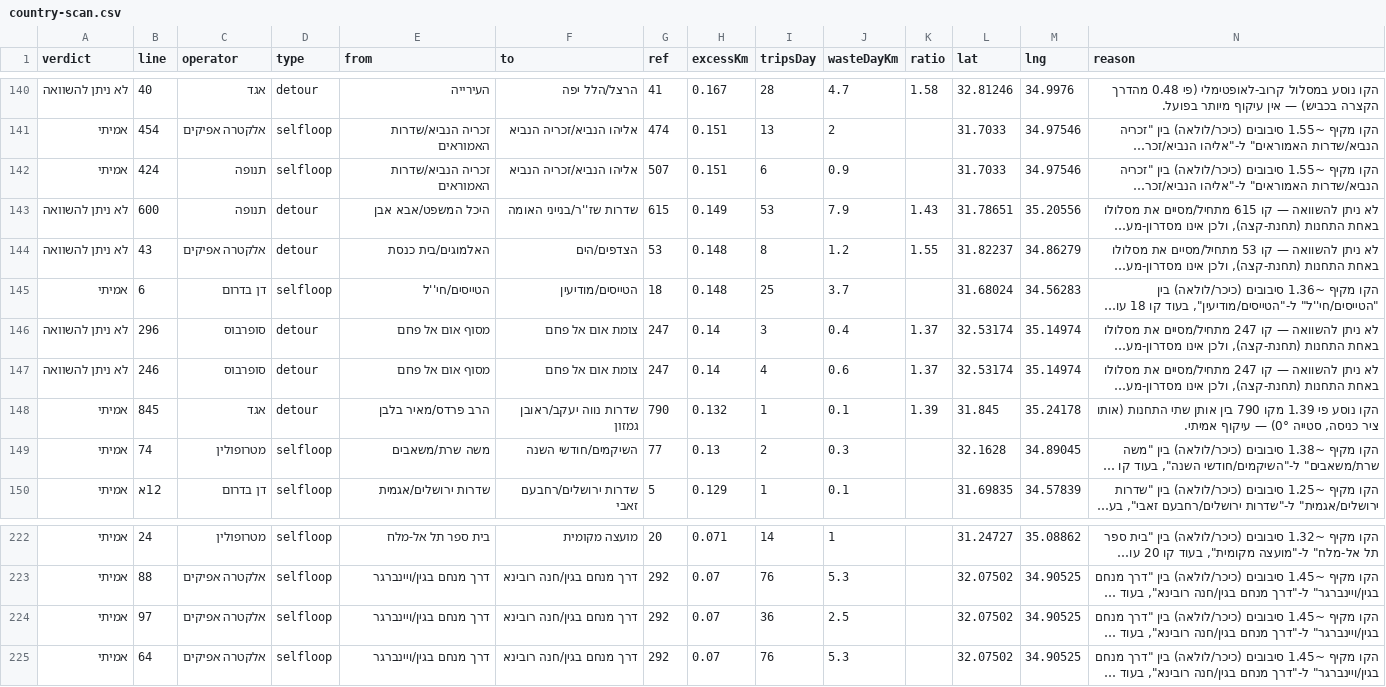
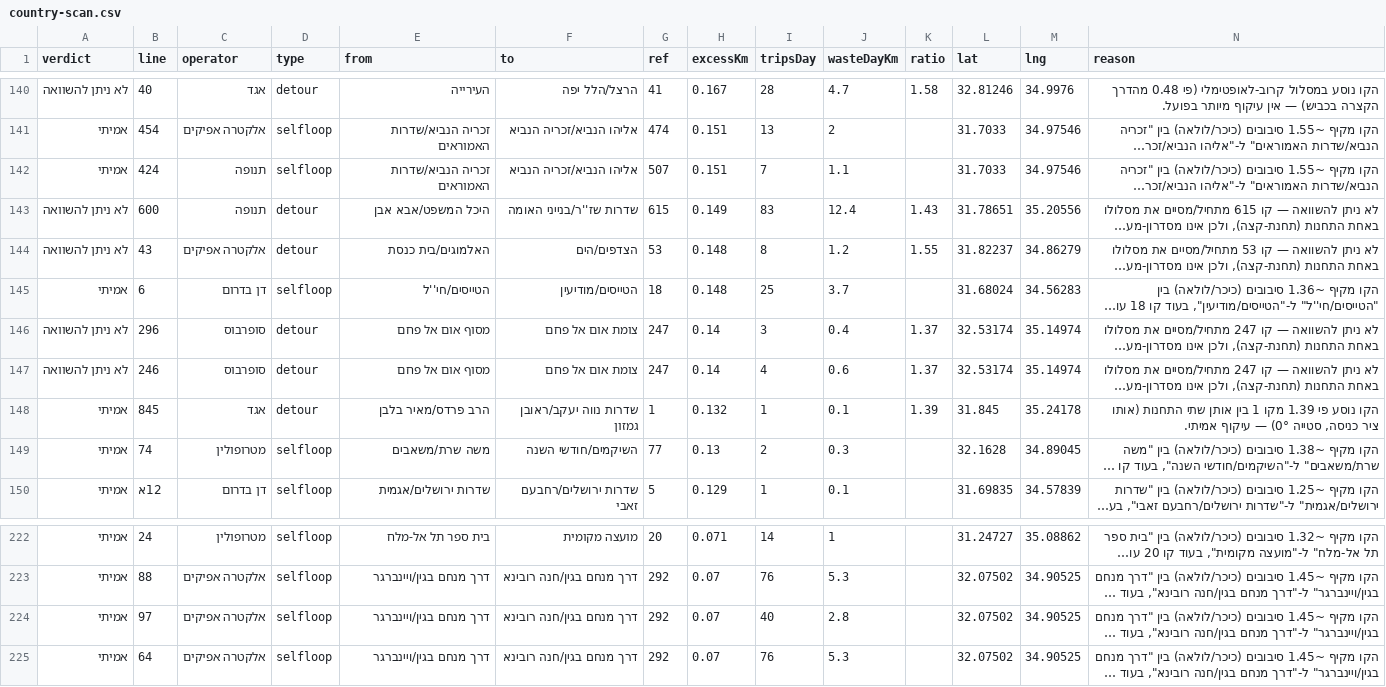
Before and after one commit to Transit-Freak/kav-bug, a CSV file: country-scan.csv, drawn as a sheet; only a part is shown, gaps mark what is left out; long unchanged cells end in …; the diff names each change by its address in the sheet, - before the commit and + after, or states it on an @@ line.

```diff
--- a/country-scan.csv
+++ b/country-scan.csv
-I142 (tripsDay): 6
+I142 (tripsDay): 7
-J142 (wasteDayKm): 0.9
+J142 (wasteDayKm): 1.1
-I143 (tripsDay): 53
+I143 (tripsDay): 83
-J143 (wasteDayKm): 7.9
+J143 (wasteDayKm): 12.4
-G148 (ref): 790
+G148 (ref): 1
-N148 (reason): …1.39 מקו 790 בין אותן…
+N148 (reason): …1.39 מקו 1 בין אותן…
-I224 (tripsDay): 36
+I224 (tripsDay): 40
-J224 (wasteDayKm): 2.5
+J224 (wasteDayKm): 2.8
```
Also changed, not shown: 3 other files.
